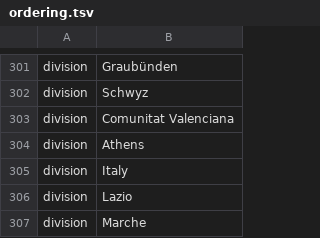
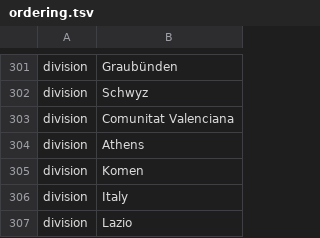
Before and after one commit to nextstrain/ncov, a TSV file: config/ordering.tsv, drawn as a sheet; only a part is shown, gaps mark what is left out; the shorter side is filled out with more unchanged rows.

Commit message:
lats-long and ordering changes

```diff
--- a/config/ordering.tsv
+++ b/config/ordering.tsv
@@ -304,2 +304,3 @@ division	Comunitat Valenciana
 division	Athens
+division	Komen
 division	Italy
```
Also changed, not shown: config/lat_longs.tsv, 1 other file.
